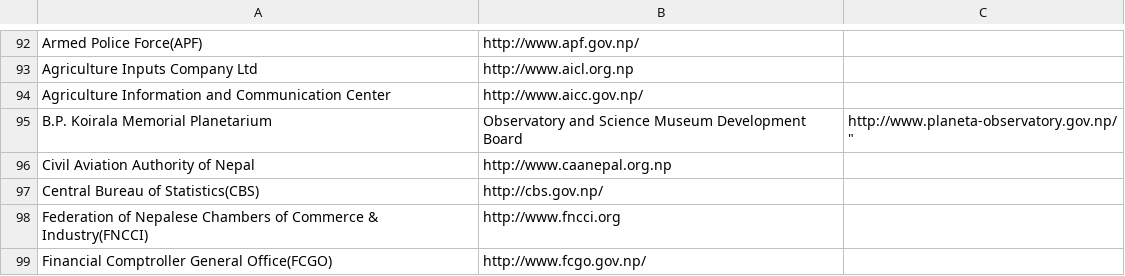
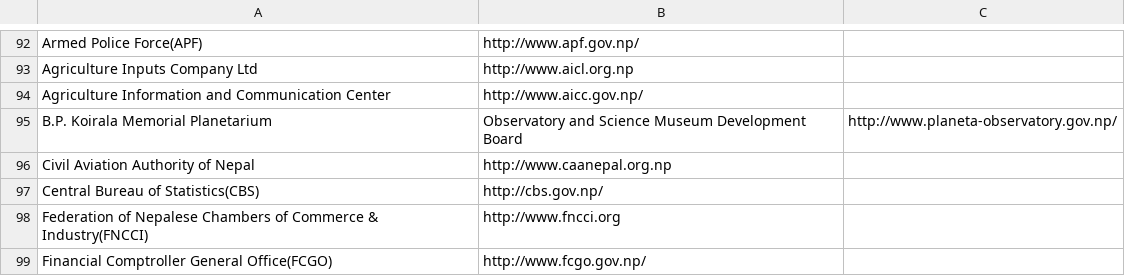
Before and after one commit to nikeshbalami/gov-webURL, a CSV file: Government WebURL.csv, drawn as a sheet; only a part is shown, gaps mark what is left out.

Commit message:
Typo edited

```diff
--- a/Government WebURL.csv
+++ b/Government WebURL.csv
@@ -94,3 +94,3 @@ Agriculture Inputs Company Ltd, http://www.aicl.org.np
 Agriculture Information and Communication Center, http://www.aicc.gov.np/
-B.P. Koirala Memorial Planetarium, Observatory and Science Museum Development Board, http://www.planeta-observatory.gov.np/"
+B.P. Koirala Memorial Planetarium, Observatory and Science Museum Development Board, http://www.planeta-observatory.gov.np/
 Civil Aviation Authority of Nepal, http://www.caanepal.org.np
```
